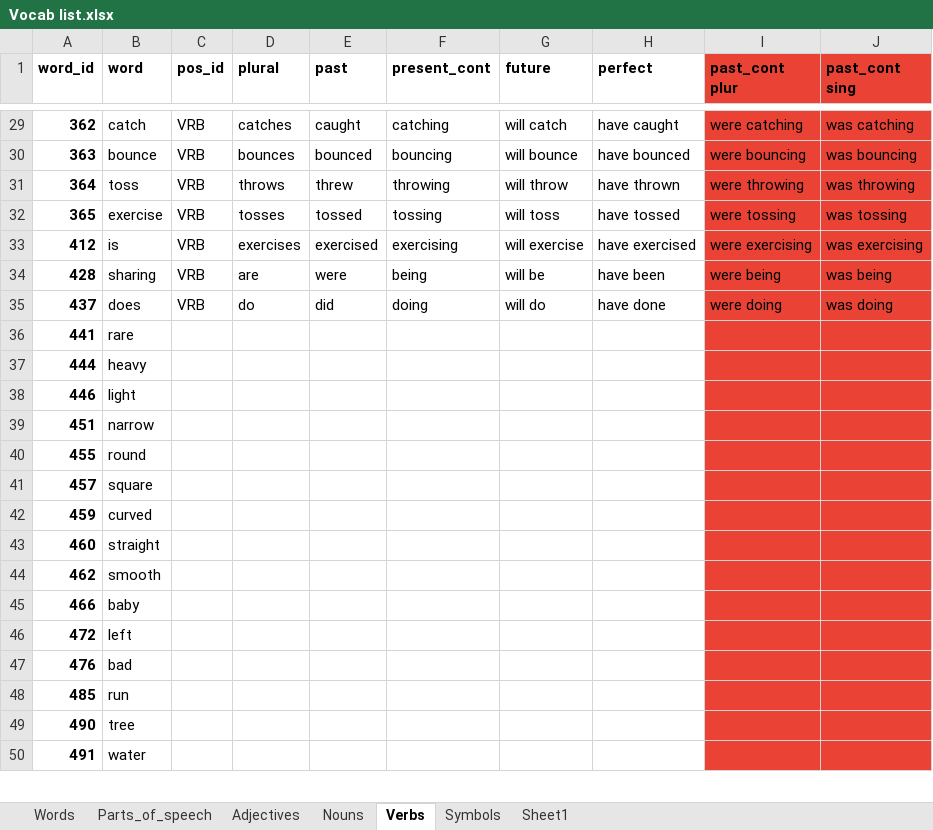
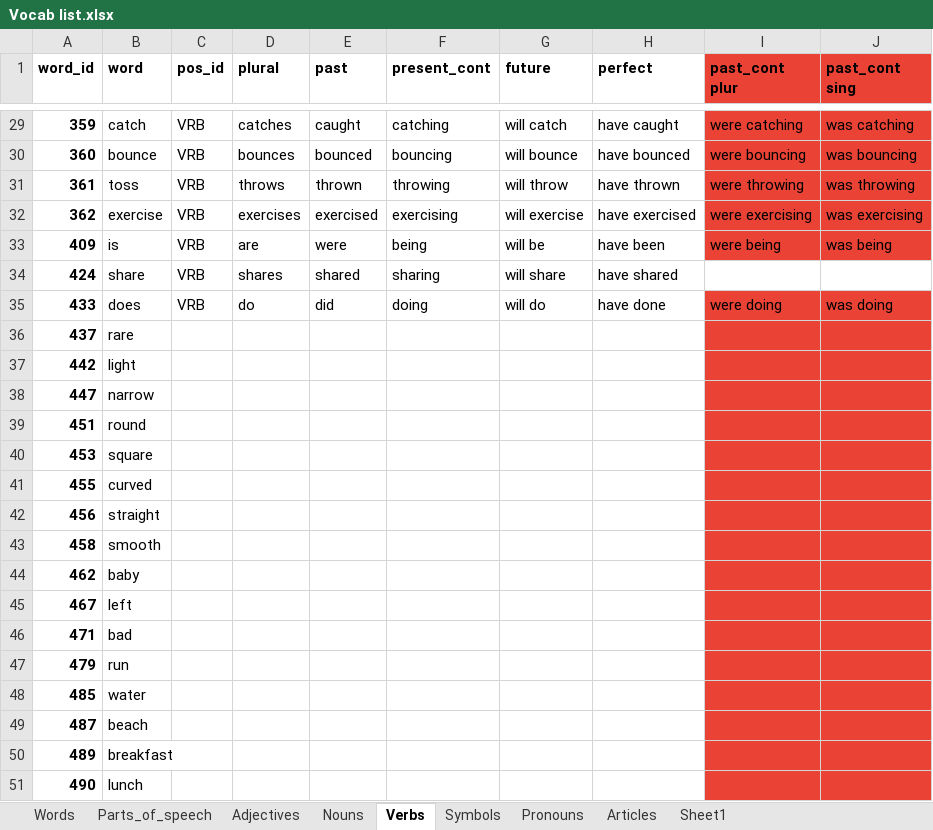
Before and after one commit to J11an/COMP3901-Capstone-Speak-Ez-AAC, an Excel workbook: app/Vocab list.xlsx, sheet Verbs, drawn as a sheet; only a part is shown, gaps mark what is left out; values as stored, in another font and other column widths than the file's, no borders; charts and pictures not drawn; removed rows and columns are numbered as before the commit, all else as after; the diff covers the shown part only; the diff names each change by its address in the sheet, - before the commit and + after, or states it on an @@ line.

```diff
--- a/app/Vocab list.xlsx (sheet Verbs)
+++ b/app/Vocab list.xlsx (sheet Verbs)
+sheet tab: Pronouns
+sheet tab: Articles
-A29 (word_id): 362
+A29 (word_id): 359
-A30 (word_id): 363
+A30 (word_id): 360
-A31 (word_id): 364
+A31 (word_id): 361
-E31 (past): threw
+E31 (past): thrown
-row 32: 365 | exercise | VRB | tosses | tossed | tossing | will toss | have tossed | were tossing | was tossing
-A32 (word_id): 412
+A32 (word_id): 362
-B32 (word): is
+B32 (word): exercise
-A33 (word_id): 428
+A33 (word_id): 409
-B33 (word): sharing
+B33 (word): is
+row 34: 424 | share | VRB | shares | shared | sharing | will share | have shared
-A35 (word_id): 437
+A35 (word_id): 433
-A36 (word_id): 441
+A36 (word_id): 437
-row 37: 444 | heavy
-A37 (word_id): 446
+A37 (word_id): 442
+row 38: 447 | narrow
-B39 (word): narrow
+B39 (word): round
+row 40: 453 | square
-B41 (word): round
+B41 (word): curved
-row 41: 457 | square
-row 42: 459 | curved
-A42 (word_id): 460
+A42 (word_id): 456
+row 43: 458 | smooth
-B44 (word): smooth
+B44 (word): baby
-row 45: 466 | baby
-A45 (word_id): 472
+A45 (word_id): 467
-A46 (word_id): 476
+A46 (word_id): 471
+row 47: 479 | run
-B48 (word): run
+B48 (word): water
+row 49: 487 | beach
+row 50: 489 | breakfast
-B51 (word): tree
+B51 (word): lunch
-row 50: 491 | water
```
Also changed, not shown: 5 added rows, 13 removed rows and 45 edited cells elsewhere in this sheet, sheet Words, sheet Nouns, sheet Adjectives, sheet Symbols, formulas that keep their value, charts or pictures, 3 other files.
